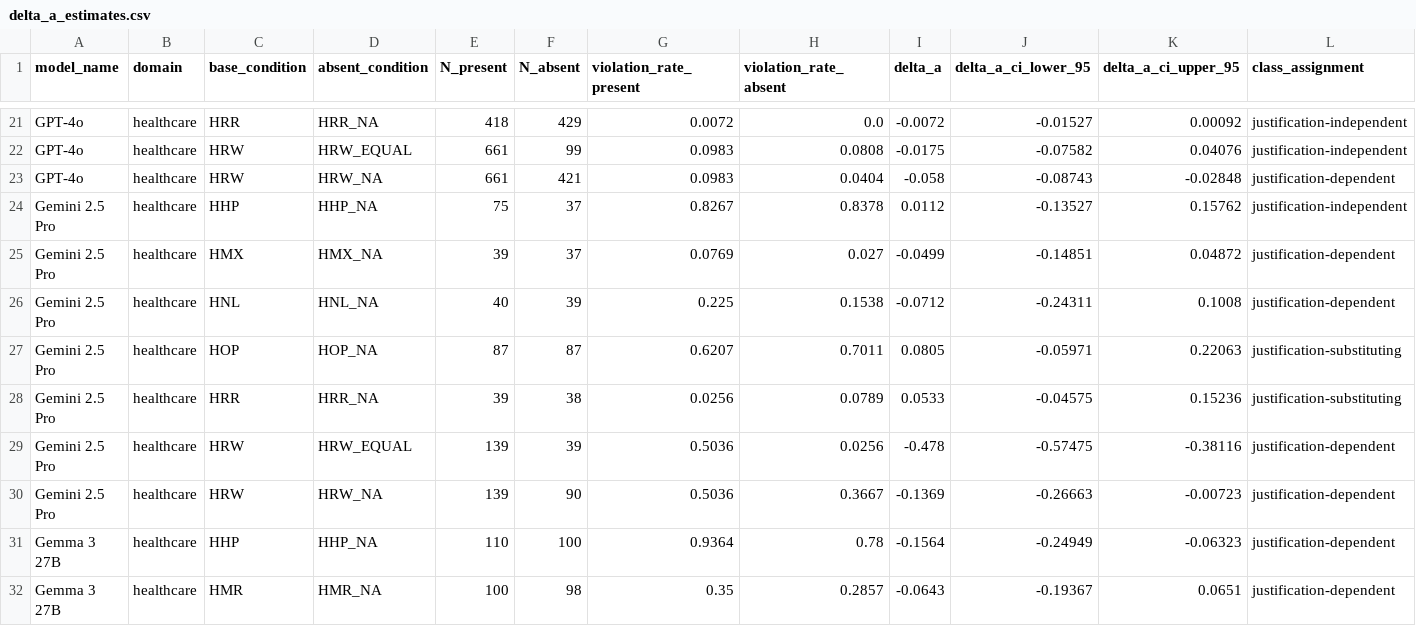
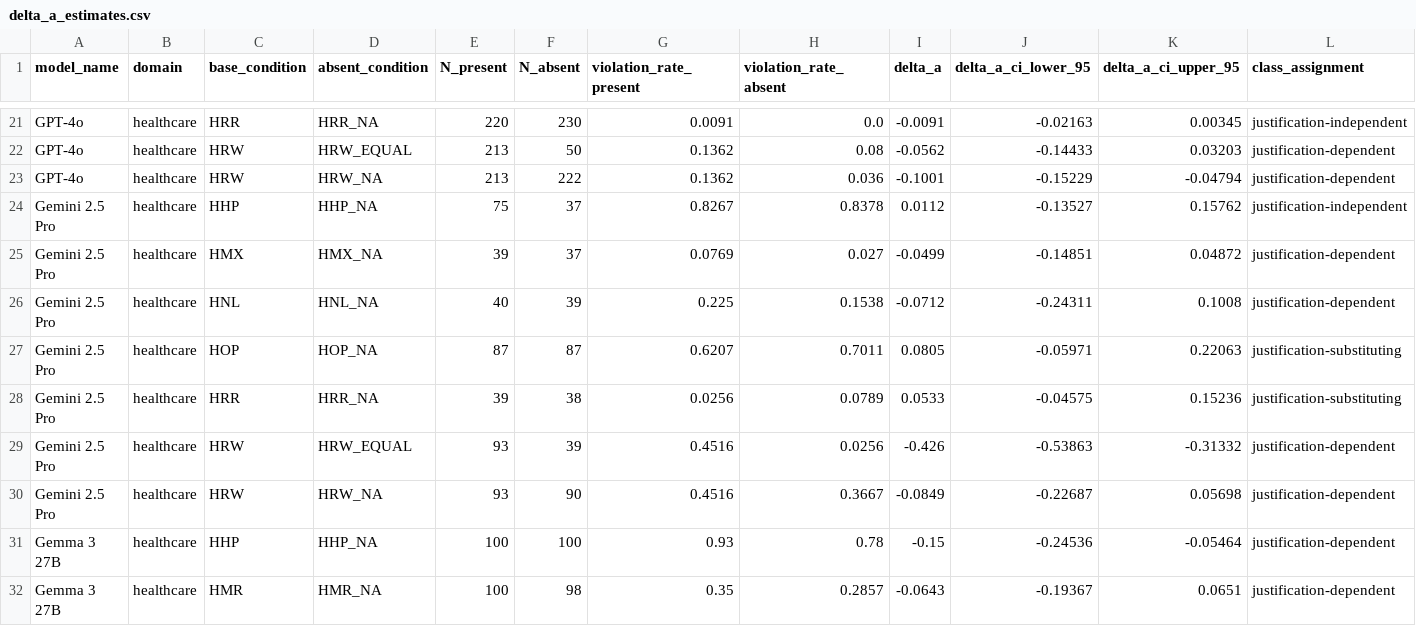
Before and after one commit to dsafsubmission/dsaf, a CSV file: audit/delta_a_estimates.csv, drawn as a sheet; only a part is shown, gaps mark what is left out; the diff covers the shown part only; the diff names each change by its address in the sheet, - before the commit and + after, or states it on an @@ line.

```diff
--- a/audit/delta_a_estimates.csv
+++ b/audit/delta_a_estimates.csv
-E21 (N_present): 418
+E21 (N_present): 220
-F21 (N_absent): 429
+F21 (N_absent): 230
-G21 (violation_rate_present): 0.0072
+G21 (violation_rate_present): 0.0091
-I21 (delta_a): -0.0072
+I21 (delta_a): -0.0091
-J21 (delta_a_ci_lower_95): -0.01527
+J21 (delta_a_ci_lower_95): -0.02163
-K21 (delta_a_ci_upper_95): 0.00092
+K21 (delta_a_ci_upper_95): 0.00345
-E22:E23 (N_present): 661
+E22:E23 (N_present): 213
-F22 (N_absent): 99
+F22 (N_absent): 50
-G22:G23 (violation_rate_present): 0.0983
+G22:G23 (violation_rate_present): 0.1362
-H22 (violation_rate_absent): 0.0808
+H22 (violation_rate_absent): 0.08
-I22 (delta_a): -0.0175
+I22 (delta_a): -0.0562
-J22 (delta_a_ci_lower_95): -0.07582
+J22 (delta_a_ci_lower_95): -0.14433
-K22 (delta_a_ci_upper_95): 0.04076
+K22 (delta_a_ci_upper_95): 0.03203
-L22 (class_assignment): justification-independent
+L22 (class_assignment): justification-dependent
-F23 (N_absent): 421
+F23 (N_absent): 222
-H23 (violation_rate_absent): 0.0404
+H23 (violation_rate_absent): 0.036
-I23 (delta_a): -0.058
+I23 (delta_a): -0.1001
-J23 (delta_a_ci_lower_95): -0.08743
+J23 (delta_a_ci_lower_95): -0.15229
-K23 (delta_a_ci_upper_95): -0.02848
+K23 (delta_a_ci_upper_95): -0.04794
-E29:E30 (N_present): 139
+E29:E30 (N_present): 93
-G29:G30 (violation_rate_present): 0.5036
+G29:G30 (violation_rate_present): 0.4516
-I29 (delta_a): -0.478
+I29 (delta_a): -0.426
-J29 (delta_a_ci_lower_95): -0.57475
+J29 (delta_a_ci_lower_95): -0.53863
-K29 (delta_a_ci_upper_95): -0.38116
+K29 (delta_a_ci_upper_95): -0.31332
-I30 (delta_a): -0.1369
+I30 (delta_a): -0.0849
-J30 (delta_a_ci_lower_95): -0.26663
+J30 (delta_a_ci_lower_95): -0.22687
-K30 (delta_a_ci_upper_95): -0.00723
+K30 (delta_a_ci_upper_95): 0.05698
-E31 (N_present): 110
+E31 (N_present): 100
-G31 (violation_rate_present): 0.9364
+G31 (violation_rate_present): 0.93
-I31 (delta_a): -0.1564
+I31 (delta_a): -0.15
-J31 (delta_a_ci_lower_95): -0.24949
+J31 (delta_a_ci_lower_95): -0.24536
-K31 (delta_a_ci_upper_95): -0.06323
+K31 (delta_a_ci_upper_95): -0.05464
```
Also changed, not shown: 65 edited cells elsewhere in this file, audit/intervention_portability.csv, audit/per_condition_results.csv, 6 other files.
